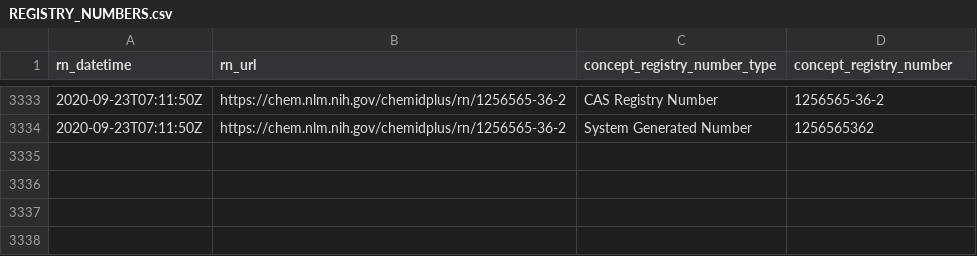
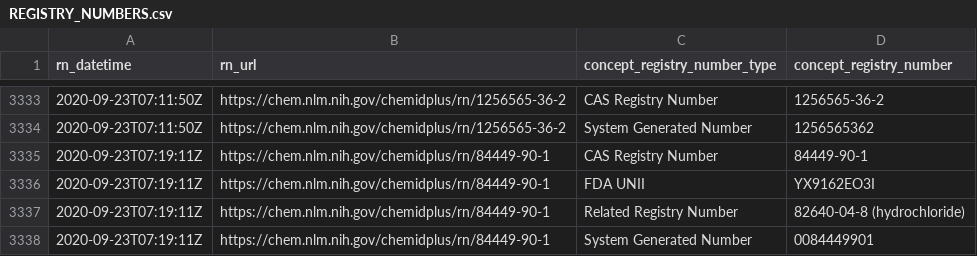
Before and after one commit to meerapatelmd/chemidplusSearchData, a CSV file: data-raw/REGISTRY_NUMBERS.csv, drawn as a sheet; only a part is shown, gaps mark what is left out.

```diff
--- a/data-raw/REGISTRY_NUMBERS.csv
+++ b/data-raw/REGISTRY_NUMBERS.csv
@@ -3334 +3334,5 @@ rn_datetime,rn_url,concept_registry_number_type,concept_registry_number
 2020-09-23T07:11:50Z,https://chem.nlm.nih.gov/chemidplus/rn/1256565-36-2,System Generated Number,1256565362
+2020-09-23T07:19:11Z,https://chem.nlm.nih.gov/chemidplus/rn/84449-90-1,CAS Registry Number,84449-90-1
+2020-09-23T07:19:11Z,https://chem.nlm.nih.gov/chemidplus/rn/84449-90-1,FDA UNII,YX9162EO3I
+2020-09-23T07:19:11Z,https://chem.nlm.nih.gov/chemidplus/rn/84449-90-1,Related Registry Number,82640-04-8 (hydrochloride)
+2020-09-23T07:19:11Z,https://chem.nlm.nih.gov/chemidplus/rn/84449-90-1,System Generated Number,0084449901
```
Also changed, not shown: data-raw/CLASSIFICATION.csv, 15 other files.
